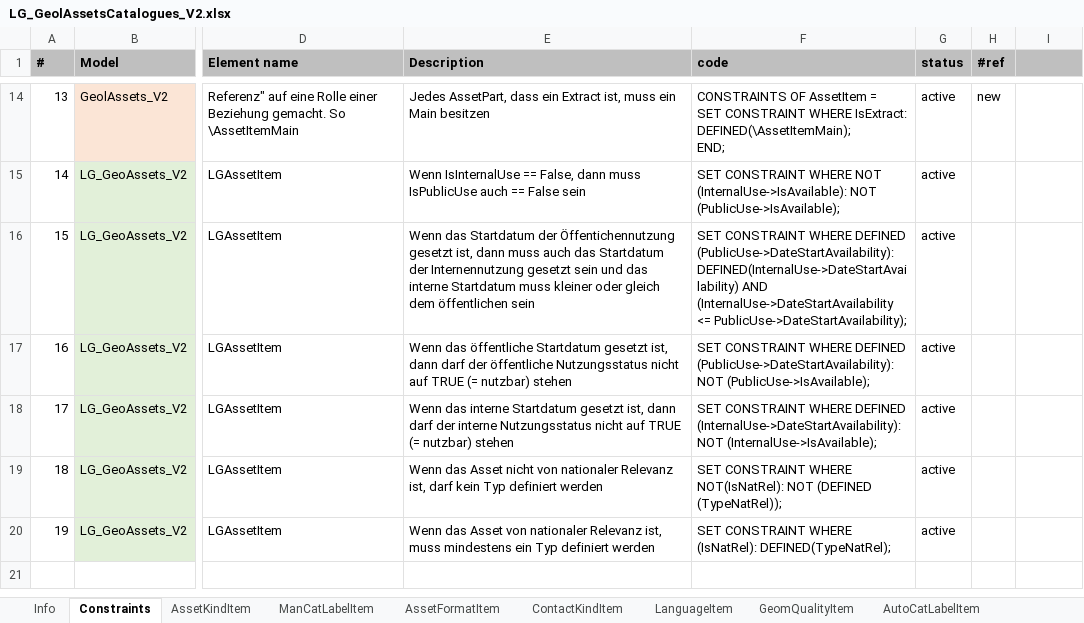
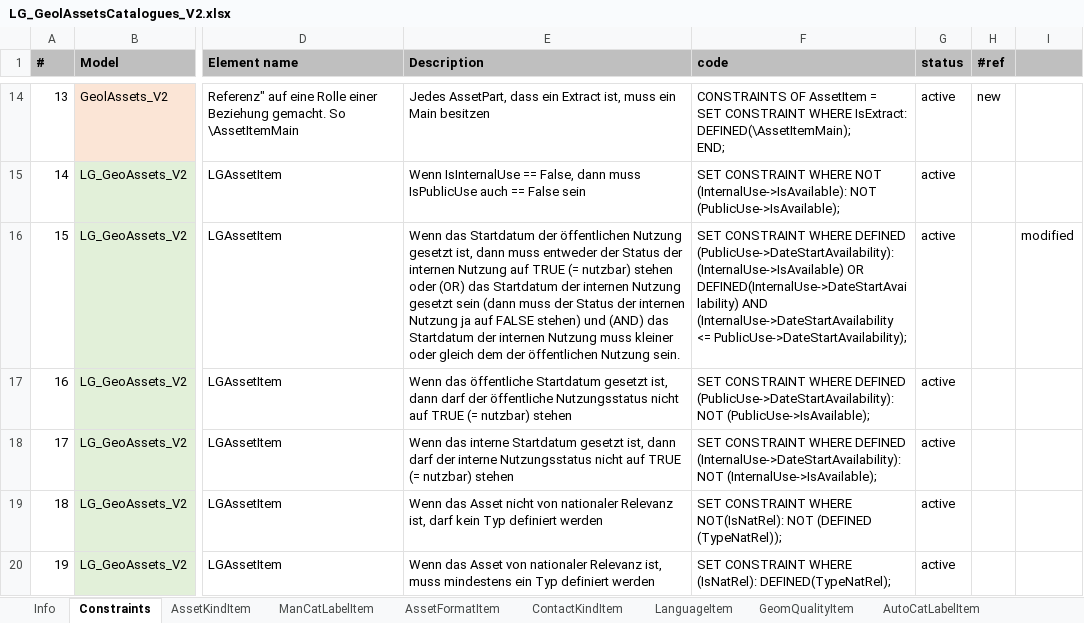
Before and after one commit to swissgeol/dmAssets, an Excel workbook: doc/LG_GeolAssetsCatalogues_V2.xlsx, sheet Constraints, drawn as a sheet; only a part is shown, gaps mark what is left out; the shorter side is filled out with more unchanged rows; values as stored, in another font and other column widths than the file's, no borders; the diff names each change by its address in the sheet, - before the commit and + after, or states it on an @@ line.

```diff
--- a/doc/LG_GeolAssetsCatalogues_V2.xlsx (sheet Constraints)
+++ b/doc/LG_GeolAssetsCatalogues_V2.xlsx (sheet Constraints)
-E16 (Description): …Startdatum der Öffentichennutzung gesetzt ist, dann muss auch das Startdatum der Internennutzung gesetzt sein und das interne Startdatum muss kleiner oder gleich dem öffentlichen sein
+E16 (Description): …Startdatum der öffentlichen Nutzung gesetzt ist, dann muss entweder der Status der internen Nutzung auf TRUE (= nutzbar) stehen oder (OR) das Startdatum der internen Nutzung gesetzt sein (dann muss der Status der internen Nutzung ja auf FALSE stehen) und (AND) das Startdatum der internen Nutzung muss kleiner oder gleich dem der öffentlichen Nutzung sein.
-F16 (code): …DEFINED (PublicUse->DateStartAvailability): DEFINED(InternalUse->DateStartAvailability) AND…
+F16 (code): …DEFINED (PublicUse->DateStartAvailability): (InternalUse->IsAvailable) OR DEFINED(InternalUse->DateStartAvailability) AND…
-I16: (empty)
+I16: modified
```
Also changed, not shown: sheet StatusWorkItem, charts or pictures, 4 other files.
